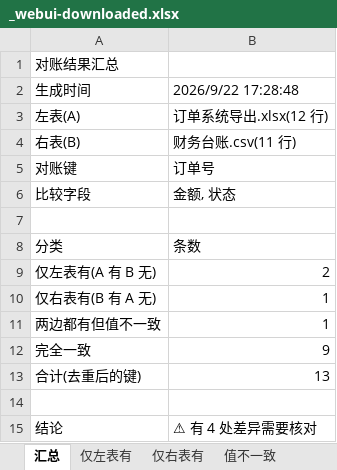
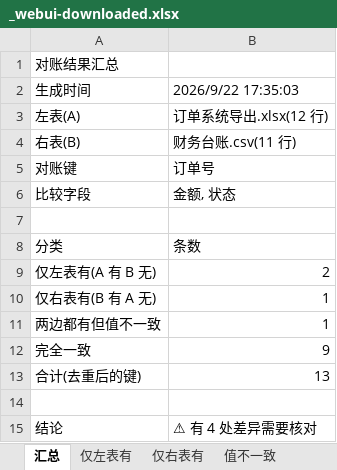
Before and after one commit to MmIiNnGgXx/sheet-butler, an Excel workbook: _webui-downloaded.xlsx, sheet 汇总, drawn as a sheet; values as stored, in another font and other column widths than the file's, no borders; the diff names each change by its address in the sheet, - before the commit and + after, or states it on an @@ line.

```diff
--- a/_webui-downloaded.xlsx (sheet 汇总)
+++ b/_webui-downloaded.xlsx (sheet 汇总)
-B2: 2026/9/22 17:28:48
+B2: 2026/9/22 17:35:03
```
Also changed, not shown: 1 other file.
